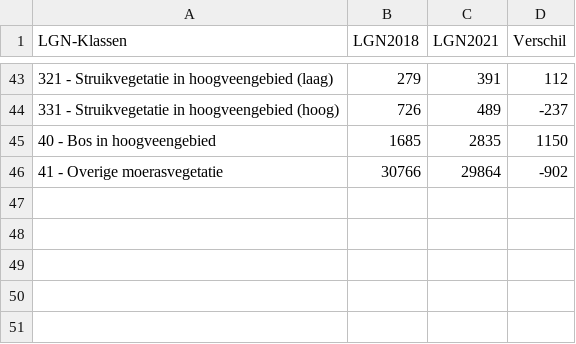
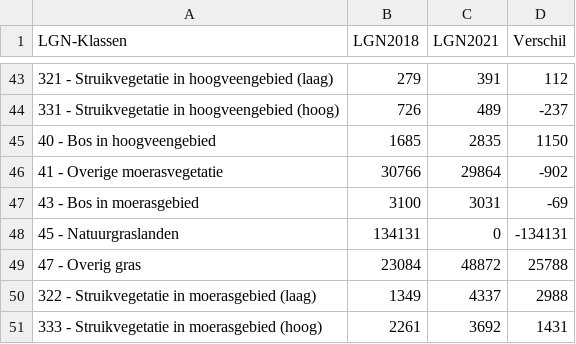
Before and after one commit to vnglst/onsland, a CSV file: WENR-landgebruik.csv, drawn as a sheet; only a part is shown, gaps mark what is left out.

```diff
--- a/WENR-landgebruik.csv
+++ b/WENR-landgebruik.csv
@@ -46 +46,6 @@ LGN-Klassen;LGN2018;LGN2021;Verschil
 41 - Overige moerasvegetatie;30766;29864;-902
+43 - Bos in moerasgebied;3100;3031;-69
+45 - Natuurgraslanden;134131;0;-134131
+47 - Overig gras;23084;48872;25788
+322 - Struikvegetatie in moerasgebied (laag);1349;4337;2988
+333 - Struikvegetatie in moerasgebied (hoog);2261;3692;1431
```
Also changed, not shown: 1 other file.
